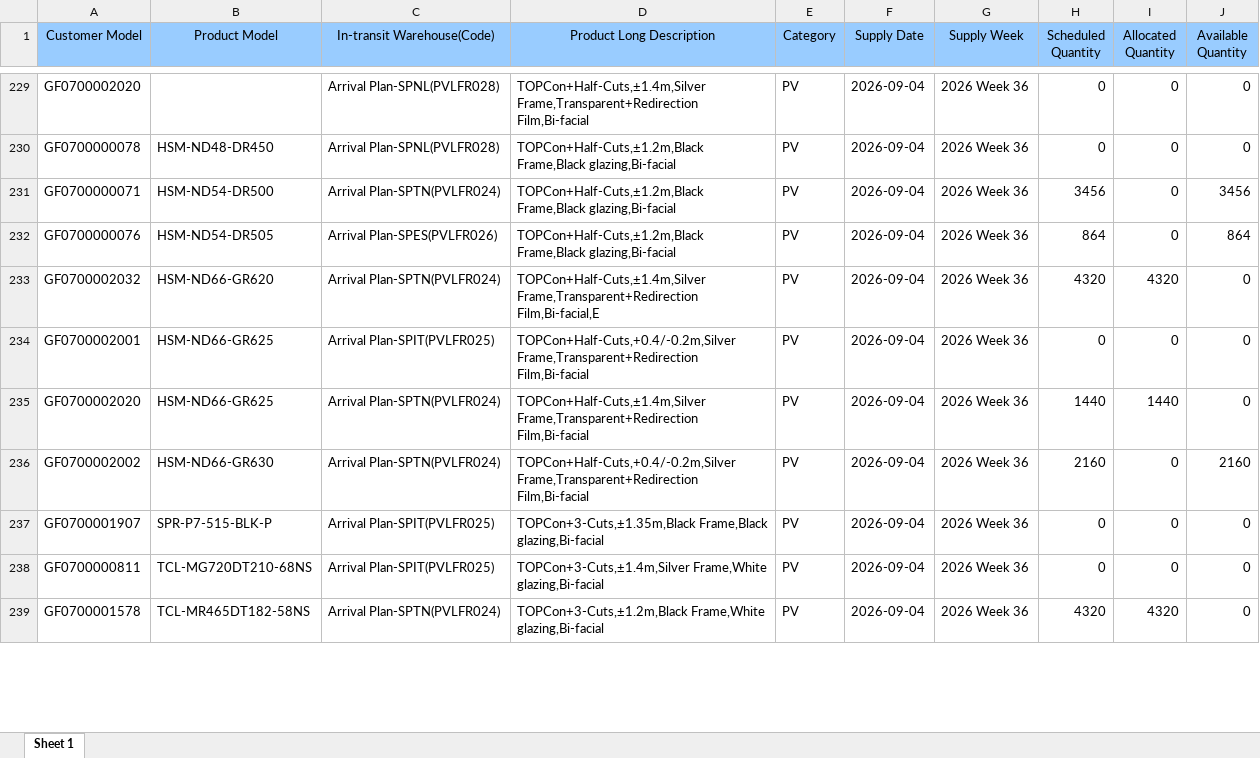
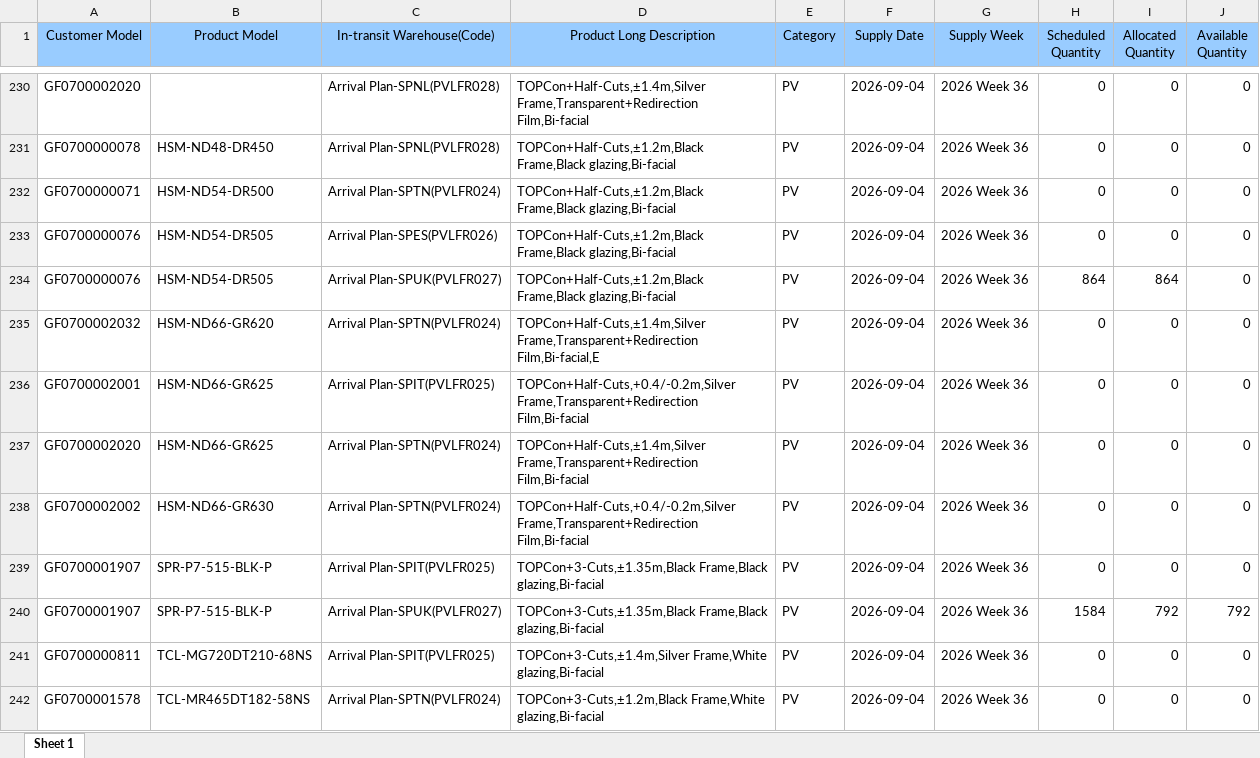
Before and after one commit to hantsuii/EUPV2026, an Excel workbook: templates/daily_supply_plan.xlsx, sheet Sheet 1, drawn as a sheet; only a part is shown, gaps mark what is left out; values as stored, in another font and other column widths than the file's, no borders; addresses are those after the commit; the diff covers the shown part only; the diff names each change by its address in the sheet, - before the commit and + after, or states it on an @@ line.

```diff
--- a/templates/daily_supply_plan.xlsx (sheet Sheet 1)
+++ b/templates/daily_supply_plan.xlsx (sheet Sheet 1)
-H232 (Scheduled Quantity): 3456
+H232 (Scheduled Quantity): 0
-J232 (Available Quantity): 3456
+J232 (Available Quantity): 0
-H233 (Scheduled Quantity): 864
+H233 (Scheduled Quantity): 0
-J233 (Available Quantity): 864
+J233 (Available Quantity): 0
+row 234: GF0700000076 | HSM-ND54-DR505 | Arrival Plan-SPUK(PVLFR027) | TOPCon+Half-Cuts,±1.2m,Black Frame,Black glazing,Bi-facial | PV | 2026-09-04 | 2026 Week 36 | 864 | 864 | 0
-H235 (Scheduled Quantity): 4320
+H235 (Scheduled Quantity): 0
-I235 (Allocated Quantity): 4320
+I235 (Allocated Quantity): 0
-H237 (Scheduled Quantity): 1440
+H237 (Scheduled Quantity): 0
-I237 (Allocated Quantity): 1440
+I237 (Allocated Quantity): 0
-H238 (Scheduled Quantity): 2160
+H238 (Scheduled Quantity): 0
-J238 (Available Quantity): 2160
+J238 (Available Quantity): 0
+row 240: GF0700001907 | SPR-P7-515-BLK-P | Arrival Plan-SPUK(PVLFR027) | TOPCon+3-Cuts,±1.35m,Black Frame,Black glazing,Bi-facial | PV | 2026-09-04 | 2026 Week 36 | 1584 | 792 | 792
-H242 (Scheduled Quantity): 4320
+H242 (Scheduled Quantity): 0
-I242 (Allocated Quantity): 4320
+I242 (Allocated Quantity): 0
```
Also changed, not shown: 70 added rows, 4 removed rows, 19 moved rows and 186 edited cells elsewhere in this sheet, templates/inventory.xlsx, templates/orderfile_base.xlsx, 1 other file.
